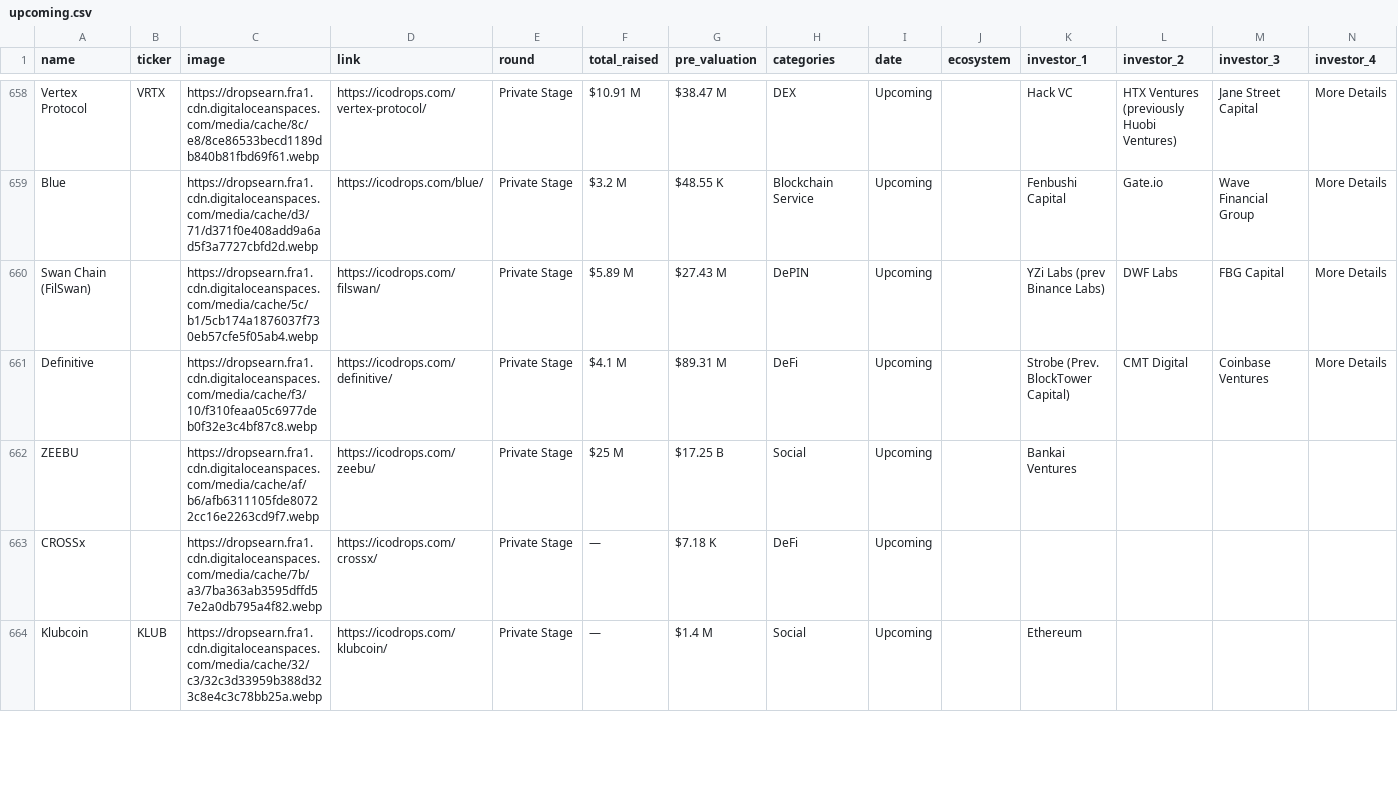
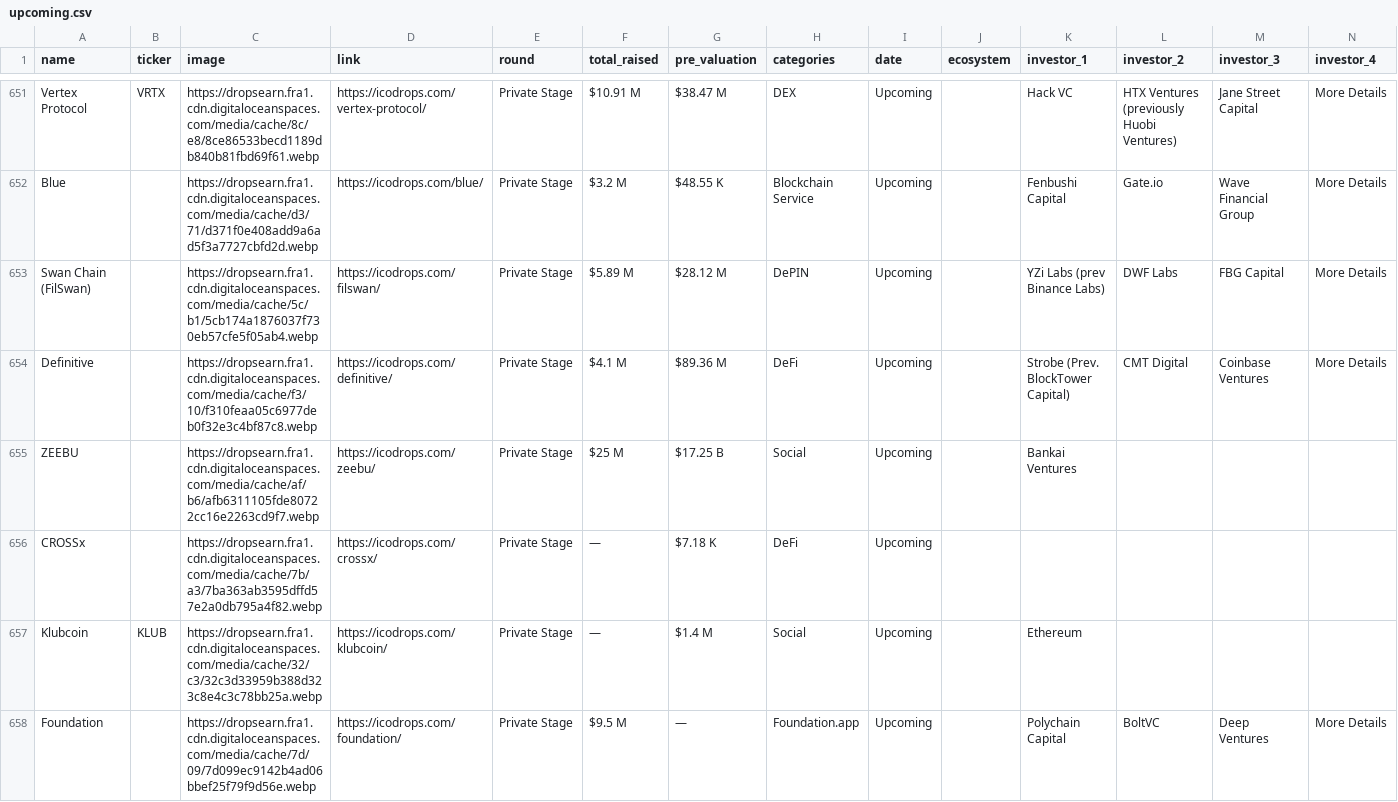
Before and after one commit to Fedric-Reform/ICO-IDO-Dashboard, a CSV file: upcoming.csv, drawn as a sheet; only a part is shown, gaps mark what is left out; addresses are those after the commit; rows hold the shown columns only; the diff covers the shown part only; the diff names each change by its address in the sheet, - before the commit and + after, or states it on an @@ line.

```diff
--- a/upcoming.csv
+++ b/upcoming.csv
-G653 (pre_valuation): $27.43 M
+G653 (pre_valuation): $28.12 M
-G654 (pre_valuation): $89.31 M
+G654 (pre_valuation): $89.36 M
+row 658: Foundation |  | https://dropsearn.fra1.cdn.digitaloceanspaces.com/media/cache/7d/09/7d099ec9142b4ad06bbef25f79f9d56e.webp | https://icodrops.com/foundation/ | Private Stage | $9.5 M | — | Foundation.app | Upcoming |  | Polychain Capital | BoltVC | Deep Ventures | More Details
```
Also changed, not shown: 7 removed rows and 76 edited cells elsewhere in this file, active.csv.
